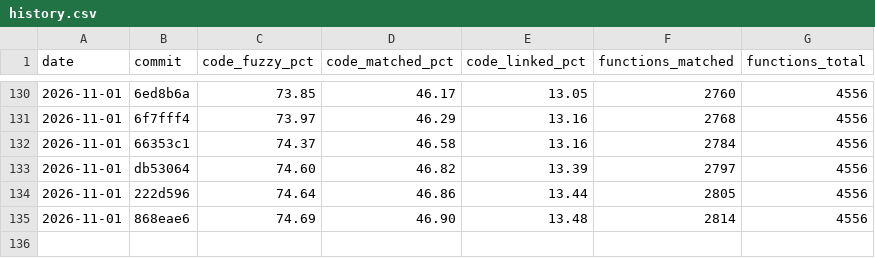
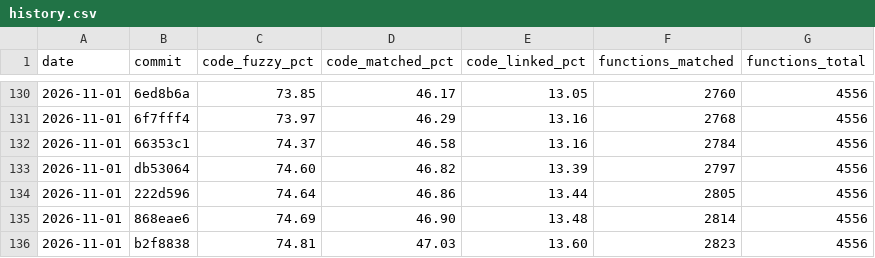
Before and after one commit to YggdrasziI/ts2-castaway-decomp, a CSV file: progress/eur/history.csv, drawn as a sheet; only a part is shown, gaps mark what is left out.

Commit message:
Record progress after the Give Gift action unit

```diff
--- a/progress/eur/history.csv
+++ b/progress/eur/history.csv
@@ -135 +135,2 @@ date,commit,code_fuzzy_pct,code_matched_pct,code_linked_pct,functions_matched,fu
 2026-11-01,868eae6,74.69,46.90,13.48,2814,4556
+2026-11-01,b2f8838,74.81,47.03,13.60,2823,4556
```
Also changed, not shown: 5 other files.
